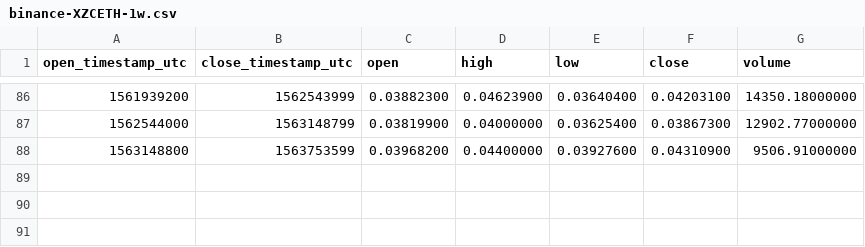
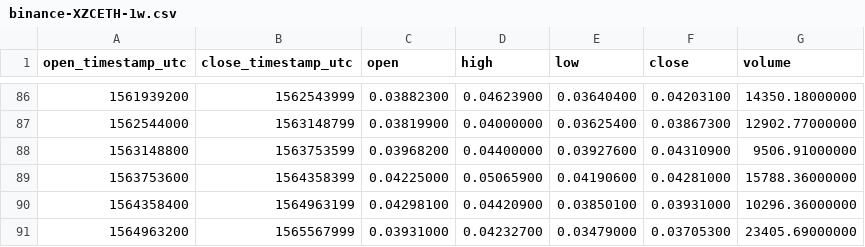
Before and after one commit to cryptobigbro/binance-XZCETH, a CSV file: binance-XZCETH-1w.csv, drawn as a sheet; only a part is shown, gaps mark what is left out.

```diff
--- a/binance-XZCETH-1w.csv
+++ b/binance-XZCETH-1w.csv
@@ -88 +88,4 @@ open_timestamp_utc,close_timestamp_utc,open,high,low,close,volume
 1563148800,1563753599,0.03968200,0.04400000,0.03927600,0.04310900,9506.91000000
+1563753600,1564358399,0.04225000,0.05065900,0.04190600,0.04281000,15788.36000000
+1564358400,1564963199,0.04298100,0.04420900,0.03850100,0.03931000,10296.36000000
+1564963200,1565567999,0.03931000,0.04232700,0.03479000,0.03705300,23405.69000000
```
Also changed, not shown: binance-XZCETH-1M.csv, binance-XZCETH-1d.csv, 1 other file.
